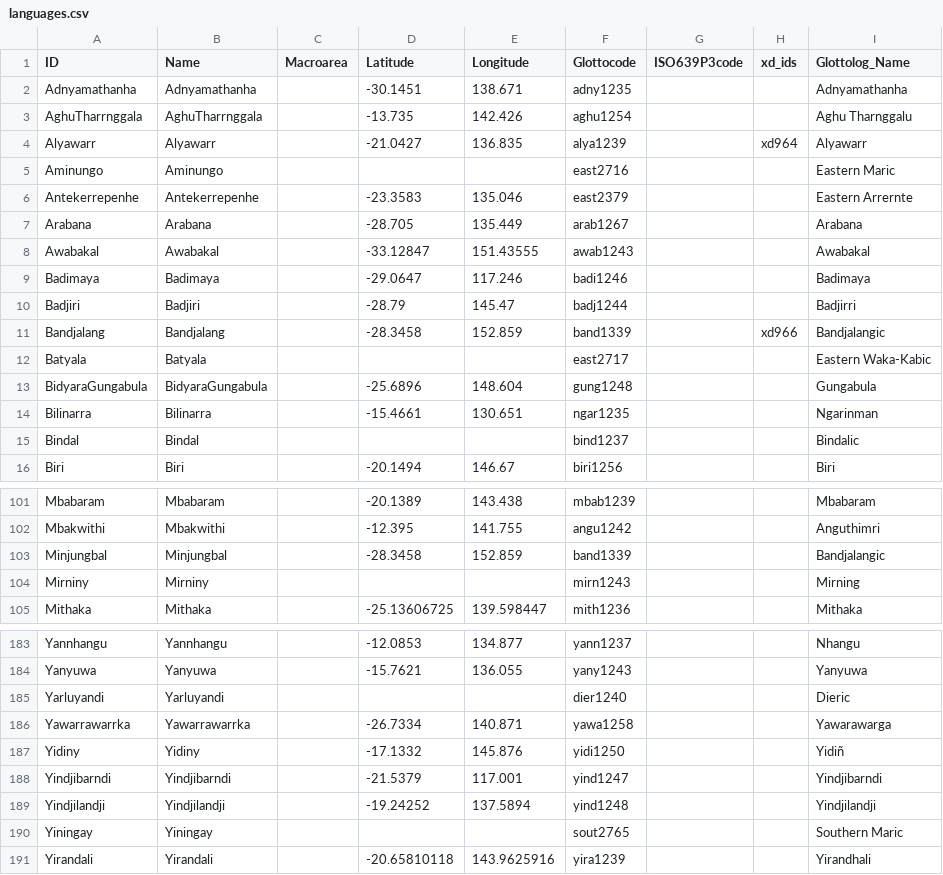
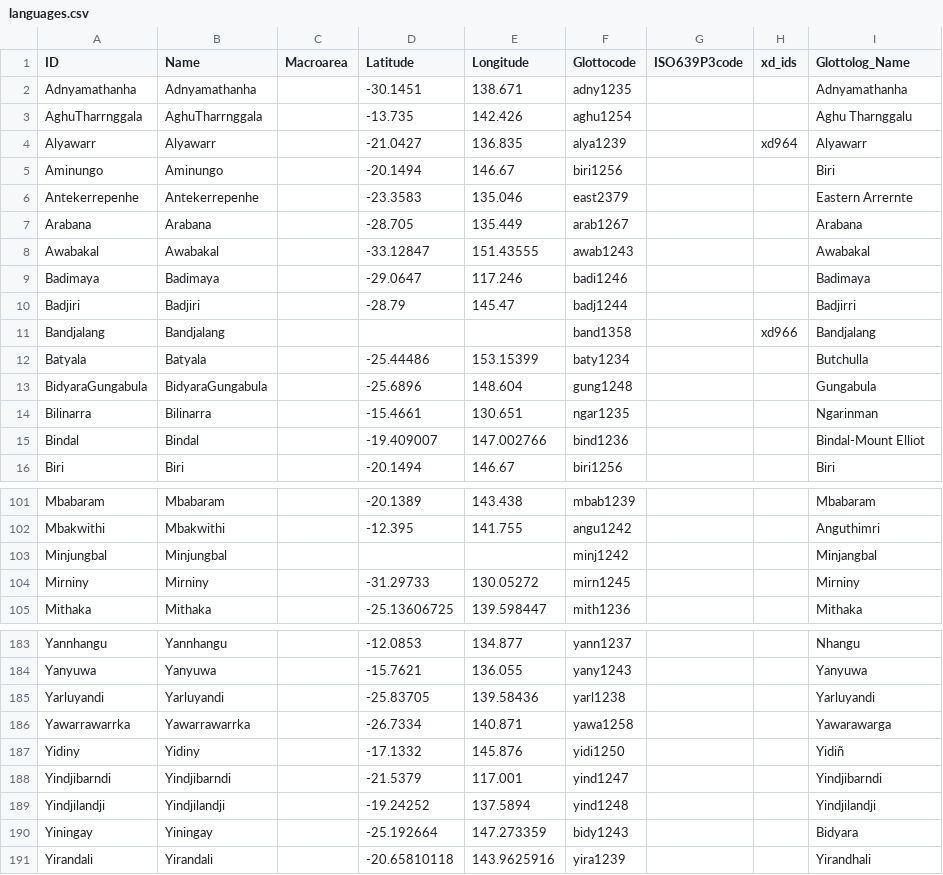
Before and after one commit to phlorest/bowern_and_atkinson2012, a CSV file: cldf/languages.csv, drawn as a sheet; only a part is shown, gaps mark what is left out; the diff covers the shown part only.

```diff
--- a/cldf/languages.csv
+++ b/cldf/languages.csv
@@ -4,3 +4,3 @@ AghuTharrnggala,AghuTharrnggala,,-13.735,142.426,aghu1254,,,Aghu Tharnggalu
 Alyawarr,Alyawarr,,-21.0427,136.835,alya1239,,xd964,Alyawarr
-Aminungo,Aminungo,,,,east2716,,,Eastern Maric
+Aminungo,Aminungo,,-20.1494,146.67,biri1256,,,Biri
 Antekerrepenhe,Antekerrepenhe,,-23.3583,135.046,east2379,,,Eastern Arrernte
@@ -10,7 +10,7 @@ Badimaya,Badimaya,,-29.0647,117.246,badi1246,,,Badimaya
 Badjiri,Badjiri,,-28.79,145.47,badj1244,,,Badjirri
-Bandjalang,Bandjalang,,-28.3458,152.859,band1339,,xd966,Bandjalangic
-Batyala,Batyala,,,,east2717,,,Eastern Waka-Kabic
+Bandjalang,Bandjalang,,,,band1358,,xd966,Bandjalang
+Batyala,Batyala,,-25.44486,153.15399,baty1234,,,Butchulla
 BidyaraGungabula,BidyaraGungabula,,-25.6896,148.604,gung1248,,,Gungabula
 Bilinarra,Bilinarra,,-15.4661,130.651,ngar1235,,,Ngarinman
-Bindal,Bindal,,,,bind1237,,,Bindalic
+Bindal,Bindal,,-19.409007,147.002766,bind1236,,,Bindal-Mount Elliot
 Biri,Biri,,-20.1494,146.67,biri1256,,,Biri
@@ -102,4 +102,4 @@ Mbabaram,Mbabaram,,-20.1389,143.438,mbab1239,,,Mbabaram
 Mbakwithi,Mbakwithi,,-12.395,141.755,angu1242,,,Anguthimri
-Minjungbal,Minjungbal,,-28.3458,152.859,band1339,,,Bandjalangic
-Mirniny,Mirniny,,,,mirn1243,,,Mirning
+Minjungbal,Minjungbal,,,,minj1242,,,Minjangbal
+Mirniny,Mirniny,,-31.29733,130.05272,mirn1245,,,Mirniny
 Mithaka,Mithaka,,-25.13606725,139.598447,mith1236,,,Mithaka
@@ -184,3 +184,3 @@ Yannhangu,Yannhangu,,-12.0853,134.877,yann1237,,,Nhangu
 Yanyuwa,Yanyuwa,,-15.7621,136.055,yany1243,,,Yanyuwa
-Yarluyandi,Yarluyandi,,,,dier1240,,,Dieric
+Yarluyandi,Yarluyandi,,-25.83705,139.58436,yarl1238,,,Yarluyandi
 Yawarrawarrka,Yawarrawarrka,,-26.7334,140.871,yawa1258,,,Yawarawarga
@@ -189,3 +189,3 @@ Yindjibarndi,Yindjibarndi,,-21.5379,117.001,yind1247,,,Yindjibarndi
 Yindjilandji,Yindjilandji,,-19.24252,137.5894,yind1248,,,Yindjilandji
-Yiningay,Yiningay,,,,sout2765,,,Southern Maric
+Yiningay,Yiningay,,-25.192664,147.273359,bidy1243,,,Bidyara
 Yirandali,Yirandali,,-20.65810118,143.9625916,yira1239,,,Yirandhali
```
Also changed, not shown: 20 edited cells elsewhere in this file, 4 other files.
